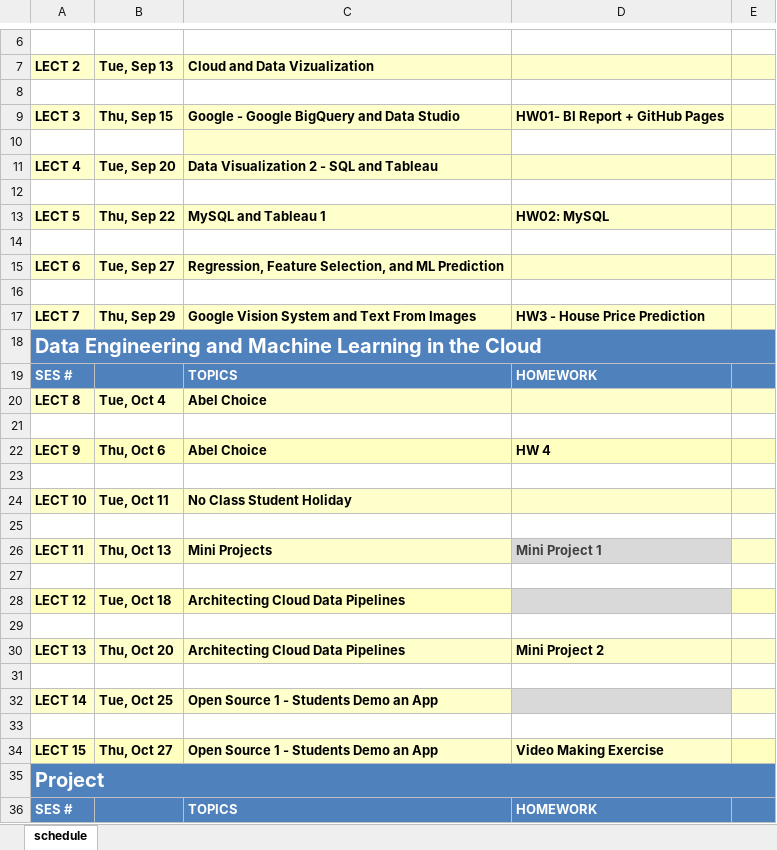
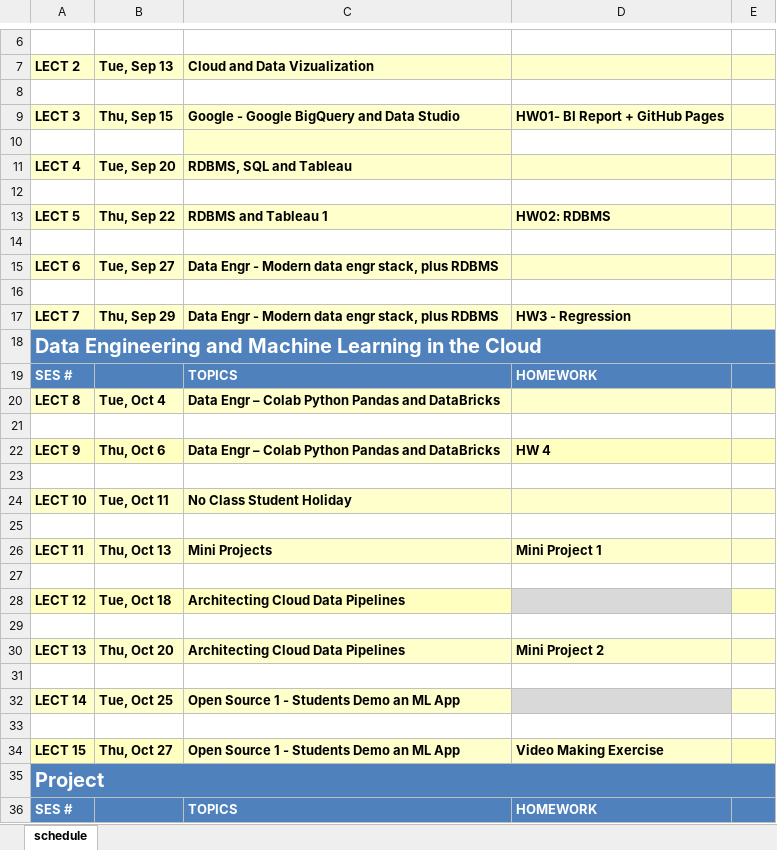
Before and after one commit to 1125f16/compuxo, an Excel workbook: documents/lecture_00/1125_Schedule_2022.xlsx, sheet schedule, drawn as a sheet; only a part is shown, gaps mark what is left out; values as stored, in another font and other column widths than the file's, no borders; the diff names each change by its address in the sheet, - before the commit and + after, or states it on an @@ line.

Commit message:
schedule005

```diff
--- a/documents/lecture_00/1125_Schedule_2022.xlsx (sheet schedule)
+++ b/documents/lecture_00/1125_Schedule_2022.xlsx (sheet schedule)
-C11: Data Visualization 2 - SQL and Tableau
+C11: RDBMS, SQL and Tableau
-C13: MySQL and Tableau 1
+C13: RDBMS and Tableau 1
-D13: HW02: MySQL
+D13: HW02: RDBMS
-C15: Regression, Feature Selection, and ML Prediction
+C15: Data Engr - Modern data engr stack, plus RDBMS
-C17: Google Vision System and Text From Images
+C17: Data Engr - Modern data engr stack, plus RDBMS
-D17: HW3 - House Price Prediction
+D17: HW3 - Regression
-C20: Abel Choice
+C20: Data Engr – Colab Python Pandas and DataBricks
-C22: Abel Choice
+C22: Data Engr – Colab Python Pandas and DataBricks
@@ D26 fill: #D9D9D9 → #FFFFCC, text colour: #3F3F3F → black @@
-C32: Open Source 1 - Students Demo an App
+C32: Open Source 1 - Students Demo an ML App
-C34: Open Source 1 - Students Demo an App
+C34: Open Source 1 - Students Demo an ML App
```
Also changed, not shown: 1 other file.
